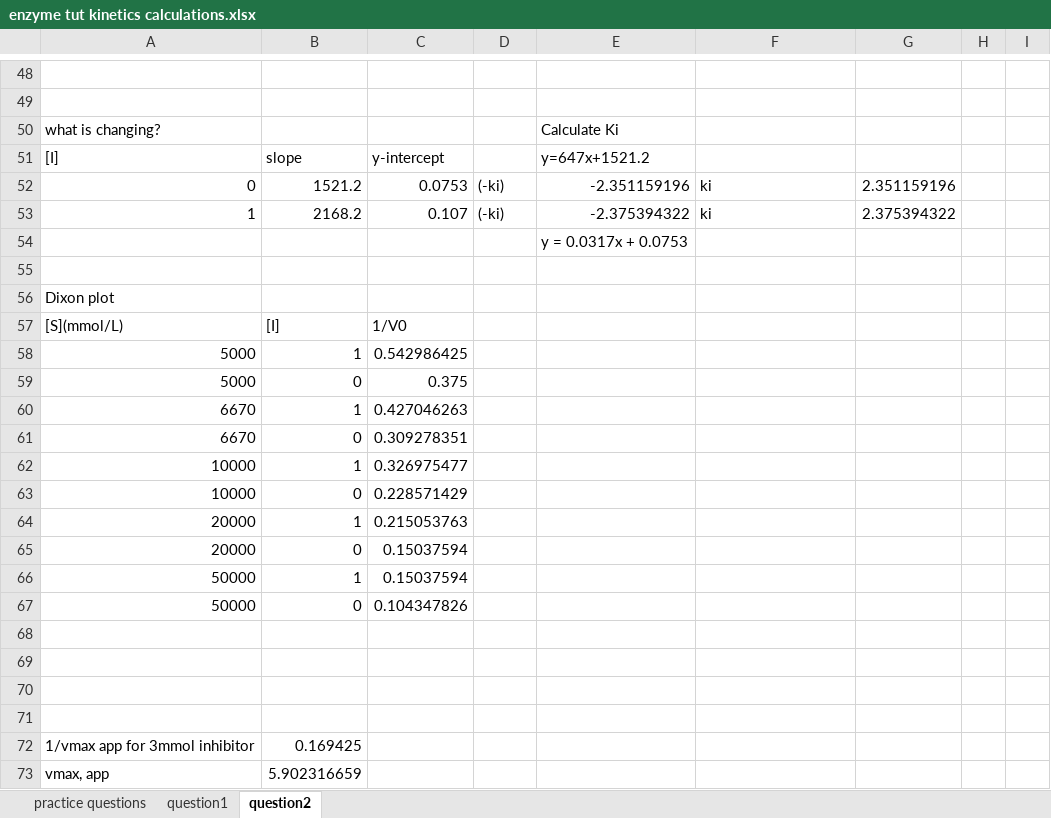
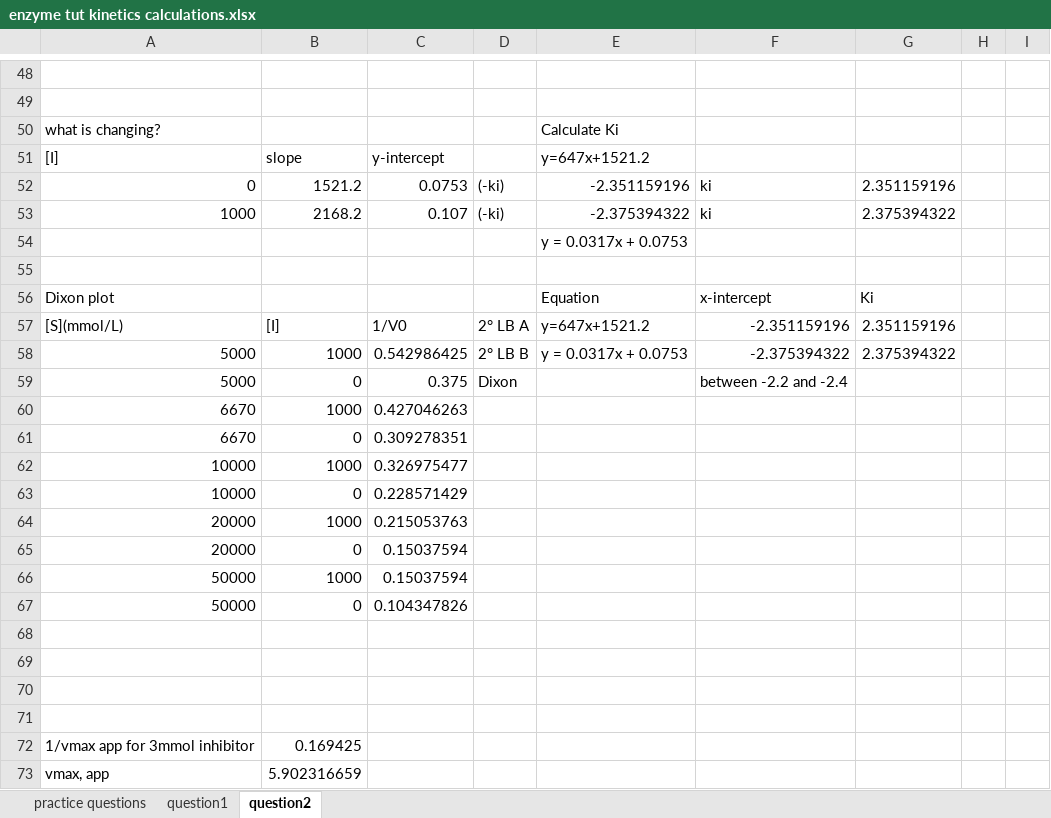
Before and after one commit to C-Rademan/BCH-enzyme-kinetics-tutorial, an Excel workbook: enzyme tut kinetics calculations.xlsx, sheet question2, drawn as a sheet; only a part is shown, gaps mark what is left out; values as stored, in another font and other column widths than the file's, no borders; charts and pictures not drawn; removed rows and columns are numbered as before the commit, all else as after; the diff names each change by its address in the sheet, - before the commit and + after, or states it on an @@ line.

Commit message:
Add files via upload

```diff
--- a/enzyme tut kinetics calculations.xlsx (sheet question2)
+++ b/enzyme tut kinetics calculations.xlsx (sheet question2)
-A53: 1
+A53: 1000
-row 56: Dixon plot
+row 56: Dixon plot |  |  |  | Equation | x-intercept | Ki
-D57: (empty)
+D57: 2° LB A
-E57: (empty)
+E57: y=647x+1521.2
-F57: (empty)
+F57: -2.351159196
-G57: (empty)
+G57: 2.351159196
-row 58: 5000 | 1 | 0.542986425
+row 58: 5000 | 1000 | 0.542986425 | 2° LB B | y = 0.0317x + 0.0753 | -2.375394322 | 2.375394322
-D59: (empty)
+D59: Dixon
-F59: (empty)
+F59: between -2.2 and -2.4
-B60: 1
+B60: 1000
-B62: 1
+B62: 1000
-B64: 1
+B64: 1000
-B66: 1
+B66: 1000
```
Also changed, not shown: charts or pictures.
